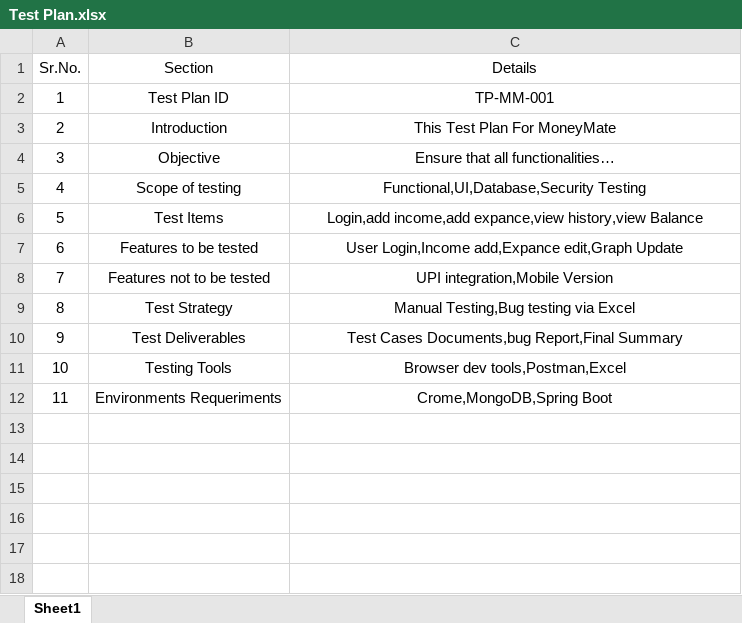
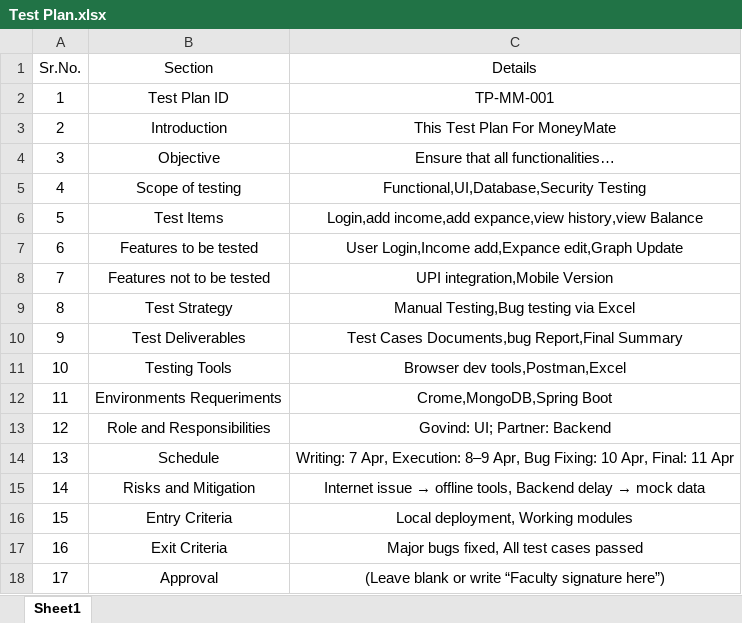
Before and after one commit to GovindG9066/Software-Testing, an Excel workbook: Test Plan.xlsx, sheet Sheet1, drawn as a sheet; values as stored, in another font and other column widths than the file's, no borders; the diff names each change by its address in the sheet, - before the commit and + after, or states it on an @@ line.

Commit message:
complet the test plan of the money mate project

```diff
--- a/Test Plan.xlsx (sheet Sheet1)
+++ b/Test Plan.xlsx (sheet Sheet1)
+row 13: 12 | Role and Responsibilities | Govind: UI; Partner: Backend
+row 14: 13 | Schedule | Writing: 7 Apr, Execution: 8–9 Apr, Bug Fixing: 10 Apr, Final: 11 Apr
+row 15: 14 | Risks and Mitigation | Internet issue → offline tools, Backend delay → mock data
+row 16: 15 | Entry Criteria | Local deployment, Working modules
+row 17: 16 | Exit Criteria | Major bugs fixed, All test cases passed
+row 18: 17 | Approval | (Leave blank or write “Faculty signature here”)
```
